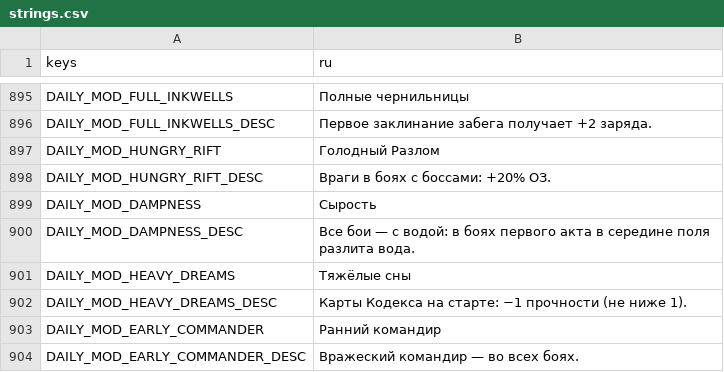
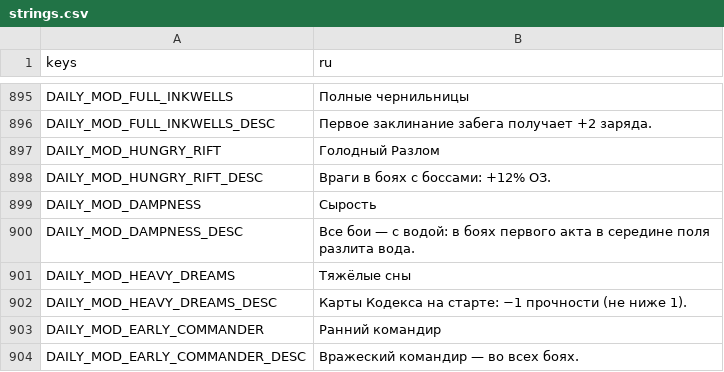
Before and after one commit to nttlman23/LastArchivist, a CSV file: translations/strings.csv, drawn as a sheet; only a part is shown, gaps mark what is left out.

```diff
--- a/translations/strings.csv
+++ b/translations/strings.csv
@@ -897,3 +897,3 @@ DAILY_MOD_FULL_INKWELLS_DESC,Первое заклинание забега по
 DAILY_MOD_HUNGRY_RIFT,Голодный Разлом
-DAILY_MOD_HUNGRY_RIFT_DESC,Враги в боях с боссами: +20% ОЗ.
+DAILY_MOD_HUNGRY_RIFT_DESC,Враги в боях с боссами: +12% ОЗ.
 DAILY_MOD_DAMPNESS,Сырость
```
Also changed, not shown: 12 other files.
